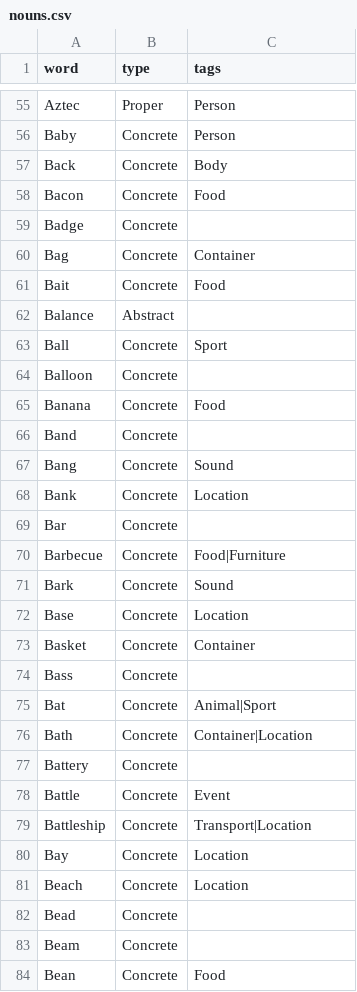
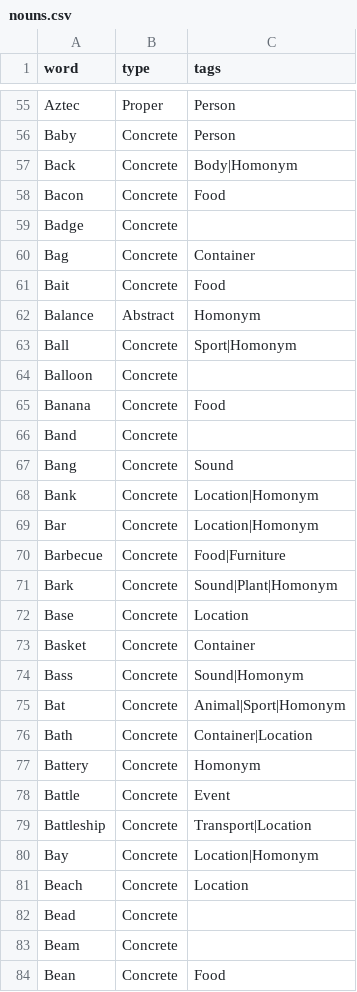
Before and after one commit to ByJohn/word-list, a CSV file: words/en/nouns.csv, drawn as a sheet; only a part is shown, gaps mark what is left out; the diff covers the shown part only.

Commit message:
Add homonym tag to relevant words

```diff
--- a/words/en/nouns.csv
+++ b/words/en/nouns.csv
@@ -56,3 +56,3 @@ Aztec,Proper,Person
 Baby,Concrete,Person
-Back,Concrete,Body
+Back,Concrete,Body|Homonym
 Bacon,Concrete,Food
@@ -61,4 +61,4 @@ Bag,Concrete,Container
 Bait,Concrete,Food
-Balance,Abstract,
-Ball,Concrete,Sport
+Balance,Abstract,Homonym
+Ball,Concrete,Sport|Homonym
 Balloon,Concrete,
@@ -67,15 +67,15 @@ Band,Concrete,
 Bang,Concrete,Sound
-Bank,Concrete,Location
-Bar,Concrete,
+Bank,Concrete,Location|Homonym
+Bar,Concrete,Location|Homonym
 Barbecue,Concrete,Food|Furniture
-Bark,Concrete,Sound
+Bark,Concrete,Sound|Plant|Homonym
 Base,Concrete,Location
 Basket,Concrete,Container
-Bass,Concrete,
-Bat,Concrete,Animal|Sport
+Bass,Concrete,Sound|Homonym
+Bat,Concrete,Animal|Sport|Homonym
 Bath,Concrete,Container|Location
-Battery,Concrete,
+Battery,Concrete,Homonym
 Battle,Concrete,Event
 Battleship,Concrete,Transport|Location
-Bay,Concrete,Location
+Bay,Concrete,Location|Homonym
 Beach,Concrete,Location
```
Also changed, not shown: 92 edited cells elsewhere in this file, words/en-gb/nouns.csv, words/en-us/nouns.csv, 4 other files.
